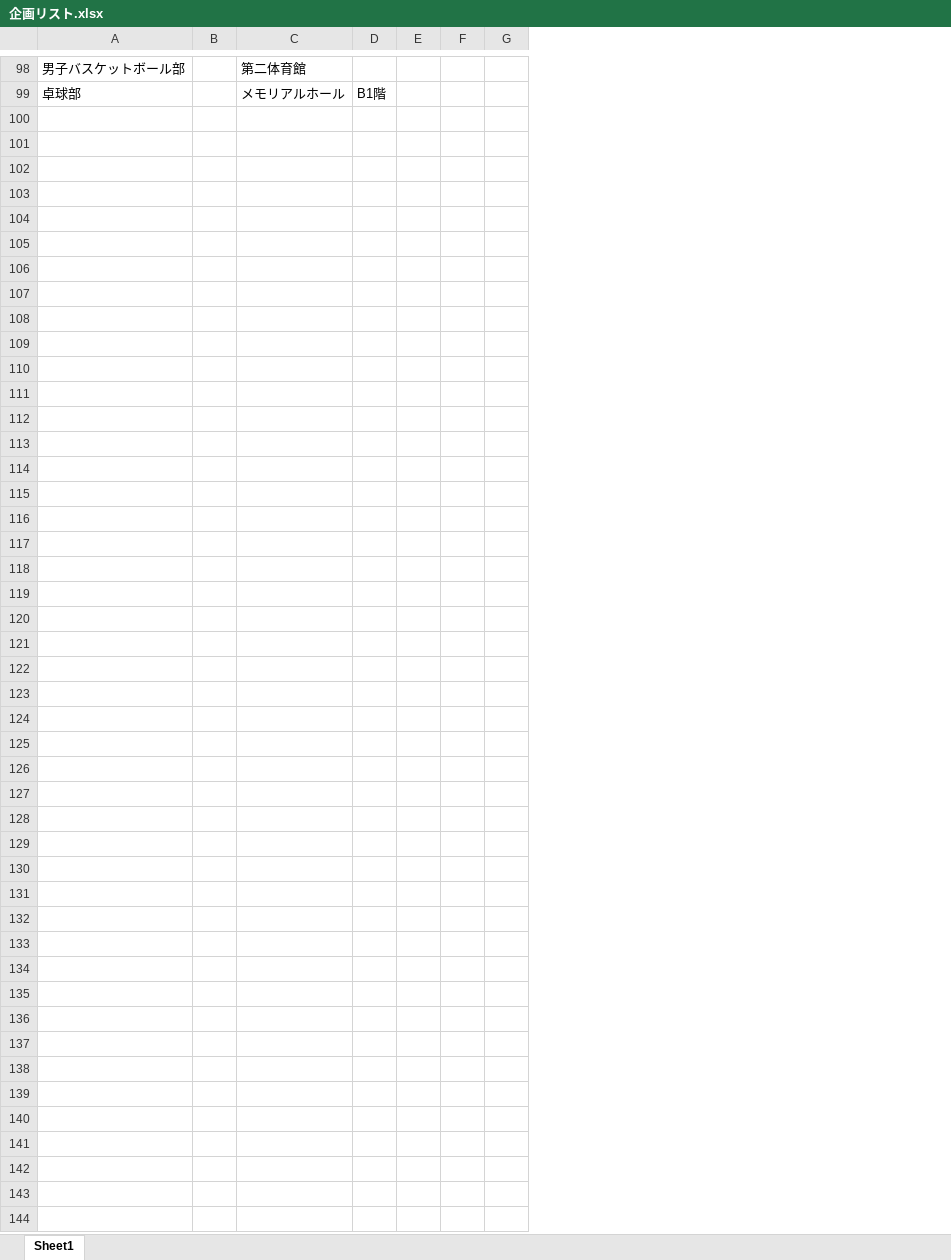
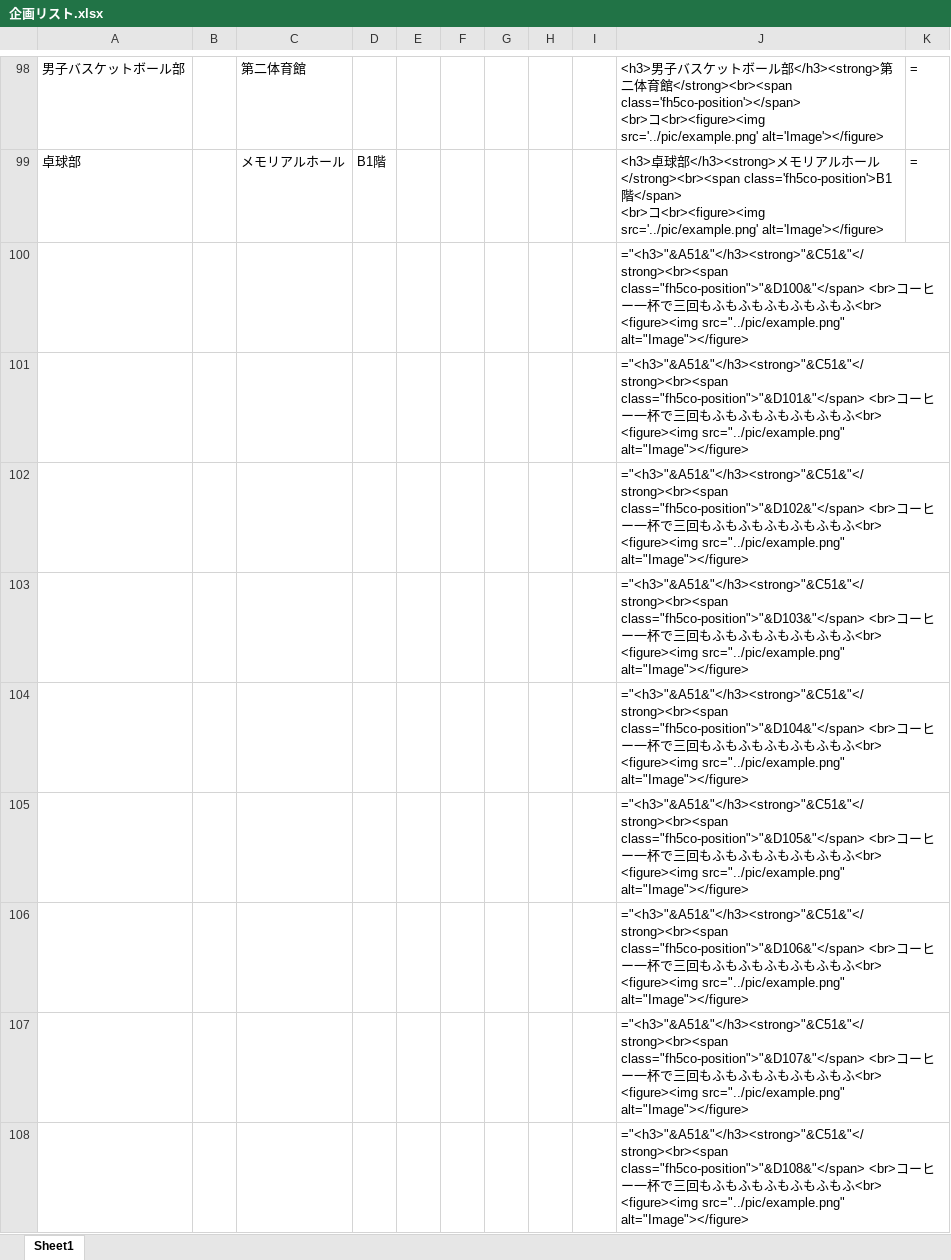
Before and after one commit to cpipc-homepage/homepage, an Excel workbook: 企画リスト.xlsx, sheet Sheet1, drawn as a sheet; only a part is shown, gaps mark what is left out; values as stored, in another font and other column widths than the file's, no borders; ↵ is a line break in a cell; the diff covers the shown part only; the diff names each change by its address in the sheet, - before the commit and + after, or states it on an @@ line.

```diff
--- a/企画リスト.xlsx (sheet Sheet1)
+++ b/企画リスト.xlsx (sheet Sheet1)
+column H, empty
+column I, empty
+column J, rows 98-99: <h3>男子バスケットボール部</h3><strong>第二体育館</strong><br><span class='fh5co-position'></span> ↵ <br>コ<br><figure><img src='../pic/example.png' alt='Image'></figure> | <h3>卓球部</h3><strong>メモリアルホール</strong><br><span class='fh5co-position'>B1階</span> ↵ <br>コ<br><figure><img src='../pic/example.png' alt='Image'></figure>
+column K, rows 98-99: = | =
+row 100:  |  |  |  |  |  |  |  |  | ="<h3>"&A51&"</h3><strong>"&C51&"</strong><br><span class="fh5co-position">"&D100&"</span> <br>コーヒー一杯で三回もふもふもふもふもふもふ<br> ↵ <figure><img src="../pic/example.png" alt="Image"></figure>
+row 101:  |  |  |  |  |  |  |  |  | ="<h3>"&A51&"</h3><strong>"&C51&"</strong><br><span class="fh5co-position">"&D101&"</span> <br>コーヒー一杯で三回もふもふもふもふもふもふ<br> ↵ <figure><img src="../pic/example.png" alt="Image"></figure>
+row 102:  |  |  |  |  |  |  |  |  | ="<h3>"&A51&"</h3><strong>"&C51&"</strong><br><span class="fh5co-position">"&D102&"</span> <br>コーヒー一杯で三回もふもふもふもふもふもふ<br> ↵ <figure><img src="../pic/example.png" alt="Image"></figure>
+row 103:  |  |  |  |  |  |  |  |  | ="<h3>"&A51&"</h3><strong>"&C51&"</strong><br><span class="fh5co-position">"&D103&"</span> <br>コーヒー一杯で三回もふもふもふもふもふもふ<br> ↵ <figure><img src="../pic/example.png" alt="Image"></figure>
+row 104:  |  |  |  |  |  |  |  |  | ="<h3>"&A51&"</h3><strong>"&C51&"</strong><br><span class="fh5co-position">"&D104&"</span> <br>コーヒー一杯で三回もふもふもふもふもふもふ<br> ↵ <figure><img src="../pic/example.png" alt="Image"></figure>
+row 105:  |  |  |  |  |  |  |  |  | ="<h3>"&A51&"</h3><strong>"&C51&"</strong><br><span class="fh5co-position">"&D105&"</span> <br>コーヒー一杯で三回もふもふもふもふもふもふ<br> ↵ <figure><img src="../pic/example.png" alt="Image"></figure>
+row 106:  |  |  |  |  |  |  |  |  | ="<h3>"&A51&"</h3><strong>"&C51&"</strong><br><span class="fh5co-position">"&D106&"</span> <br>コーヒー一杯で三回もふもふもふもふもふもふ<br> ↵ <figure><img src="../pic/example.png" alt="Image"></figure>
+row 107:  |  |  |  |  |  |  |  |  | ="<h3>"&A51&"</h3><strong>"&C51&"</strong><br><span class="fh5co-position">"&D107&"</span> <br>コーヒー一杯で三回もふもふもふもふもふもふ<br> ↵ <figure><img src="../pic/example.png" alt="Image"></figure>
+row 108:  |  |  |  |  |  |  |  |  | ="<h3>"&A51&"</h3><strong>"&C51&"</strong><br><span class="fh5co-position">"&D108&"</span> <br>コーヒー一杯で三回もふもふもふもふもふもふ<br> ↵ <figure><img src="../pic/example.png" alt="Image"></figure>
```
Also changed, not shown: 8 added rows and 8 edited cells elsewhere in this sheet, 2 other files.
